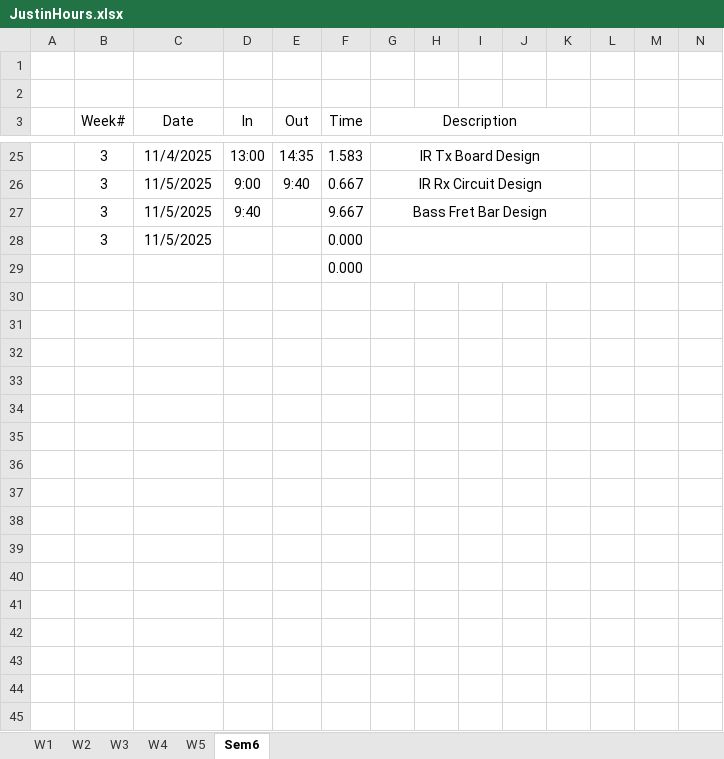
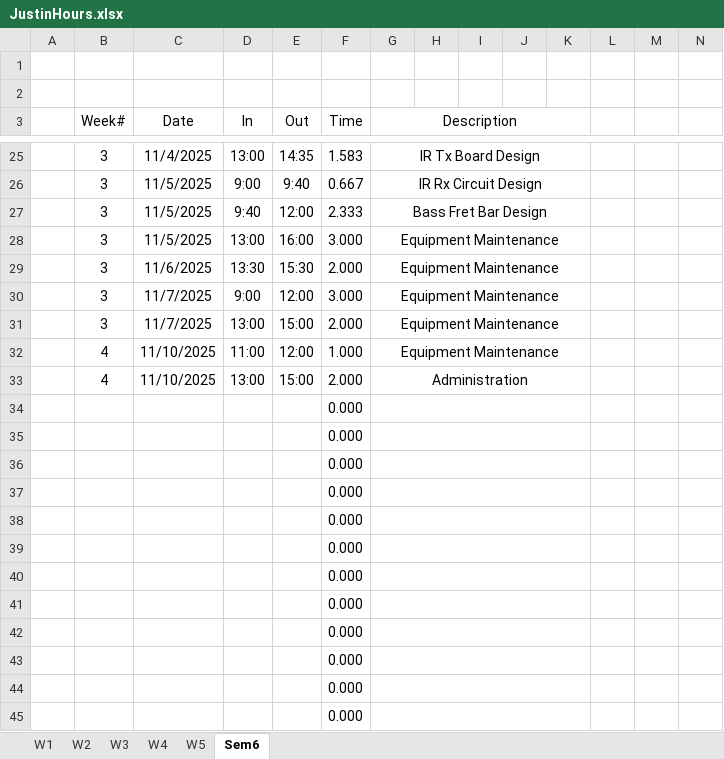
Before and after one commit to ju8t1n203/Midi-Bass-Guitar, an Excel workbook: JustinHours.xlsx, sheet Sem6, drawn as a sheet; only a part is shown, gaps mark what is left out; values as stored, in another font and other column widths than the file's, no borders; removed rows and columns are numbered as before the commit, all else as after; rows hold the shown columns only; the diff names each change by its address in the sheet, - before the commit and + after, or states it on an @@ line.

```diff
--- a/JustinHours.xlsx (sheet Sem6)
+++ b/JustinHours.xlsx (sheet Sem6)
-E27 (Out): (empty)
+E27 (Out): 12:00
-F27 (Time): 9.667
+F27 (Time): 2.333
-row 28:  | 3 | 11/5/2025 |  |  | 0.000
+row 28:  | 3 | 11/5/2025 | 13:00 | 16:00 | 3.000 | Equipment Maintenance
+row 29:  | 3 | 11/6/2025 | 13:30 | 15:30 | 2.000 | Equipment Maintenance
+row 30:  | 3 | 11/7/2025 | 9:00 | 12:00 | 3.000 | Equipment Maintenance
+row 31:  | 3 | 11/7/2025 | 13:00 | 15:00 | 2.000 | Equipment Maintenance
+row 32:  | 4 | 11/10/2025 | 11:00 | 12:00 | 1.000 | Equipment Maintenance
+row 33:  | 4 | 11/10/2025 | 13:00 | 15:00 | 2.000 | Administration
+row 34:  |  |  |  |  | 0.000
+row 35:  |  |  |  |  | 0.000
+row 36:  |  |  |  |  | 0.000
+row 37:  |  |  |  |  | 0.000
+row 38:  |  |  |  |  | 0.000
+row 39:  |  |  |  |  | 0.000
+row 40:  |  |  |  |  | 0.000
+row 41:  |  |  |  |  | 0.000
+row 42:  |  |  |  |  | 0.000
+row 43:  |  |  |  |  | 0.000
+row 44:  |  |  |  |  | 0.000
```
Also changed, not shown: 21 other files.
